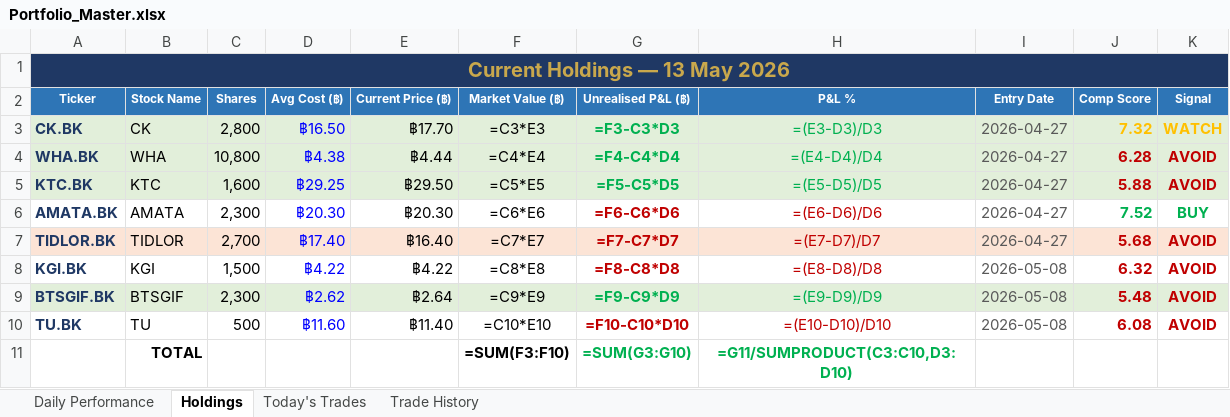
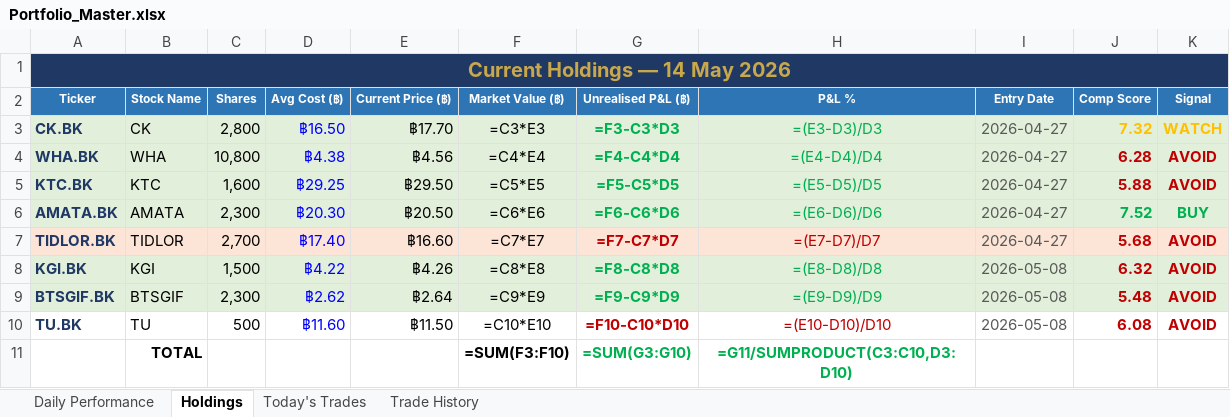
Before and after one commit to PP8825/thai-set-trading, an Excel workbook: Portfolio_Reports/Portfolio_Master.xlsx, sheet Holdings, drawn as a sheet; values as stored, in another font and other column widths than the file's, no borders; formulas without a stored value are shown as written; the diff names each change by its address in the sheet, - before the commit and + after, or states it on an @@ line.

Commit message:
EOD report 20260514 [skip ci]

```diff
--- a/Portfolio_Reports/Portfolio_Master.xlsx (sheet Holdings)
+++ b/Portfolio_Reports/Portfolio_Master.xlsx (sheet Holdings)
-A1 (Ticker): Current Holdings — 13 May 2026
+A1 (Ticker): Current Holdings — 14 May 2026
-E4 (Current Price (฿)): ฿4.44
+E4 (Current Price (฿)): ฿4.56
-A6:K6 fill: none
+A6:K6 fill: #E2EFDA
-E6 (Current Price (฿)): ฿20.30
+E6 (Current Price (฿)): ฿20.50
-G6:H6 text colour: #C00000
+G6:H6 text colour: #00B050
-E7 (Current Price (฿)): ฿16.40
+E7 (Current Price (฿)): ฿16.60
-A8:K8 fill: none
+A8:K8 fill: #E2EFDA
-E8 (Current Price (฿)): ฿4.22
+E8 (Current Price (฿)): ฿4.26
-G8:H8 text colour: #C00000
+G8:H8 text colour: #00B050
-E10 (Current Price (฿)): ฿11.40
+E10 (Current Price (฿)): ฿11.50
```
Also changed, not shown: sheet Daily Performance, sheet Today's Trades, 1 other file.
